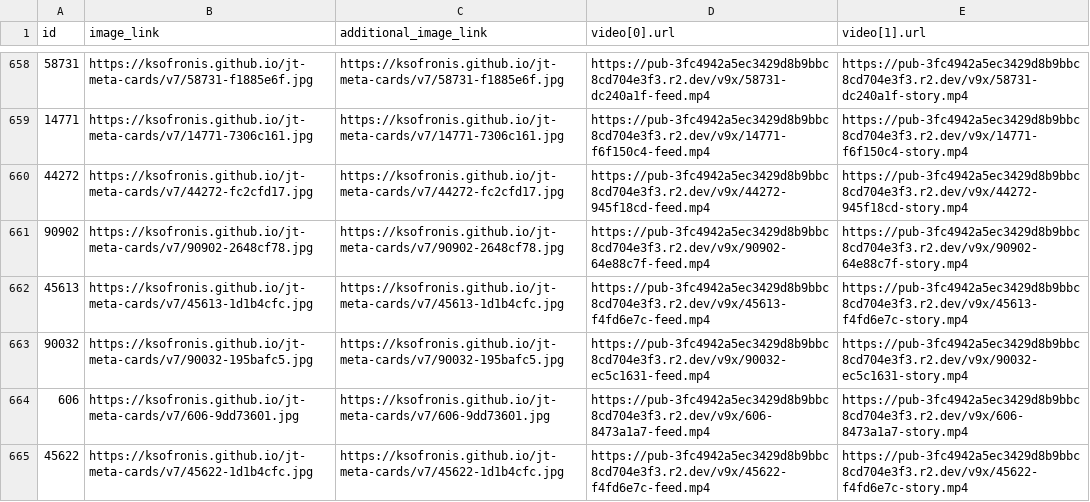
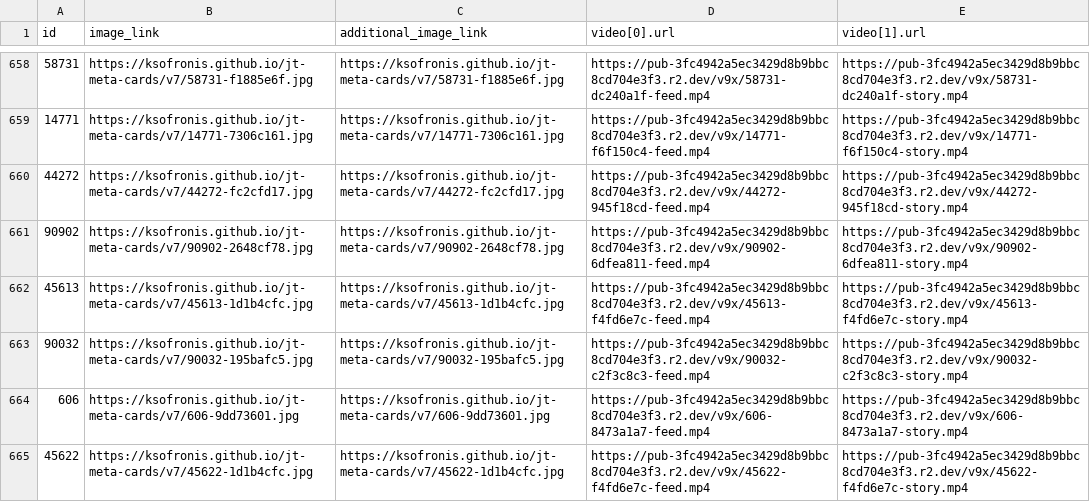
Before and after one commit to ksofronis/jt-meta-cards, a CSV file: feed/supplementary.csv, drawn as a sheet; only a part is shown, gaps mark what is left out; the diff covers the shown part only.

```diff
--- a/feed/supplementary.csv
+++ b/feed/supplementary.csv
@@ -660,5 +660,5 @@ id,image_link,additional_image_link,video[0].url,video[1].url
 44272,https://ksofronis.github.io/jt-meta-cards/v7/44272-fc2cfd17.jpg,https://ksofronis.github.io/jt-meta-cards/v7/44272-fc2cfd17.jpg,https://pub-3fc4942a5ec3429d8b9bbc8cd704e3f3.r2.dev/v9x/44272-945f18cd-feed.mp4,https://pub-3fc4942a5ec3429d8b9bbc8cd704e3f3.r2.dev/v9x/44272-945f18cd-story.mp4
-90902,https://ksofronis.github.io/jt-meta-cards/v7/90902-2648cf78.jpg,https://ksofronis.github.io/jt-meta-cards/v7/90902-2648cf78.jpg,https://pub-3fc4942a5ec3429d8b9bbc8cd704e3f3.r2.dev/v9x/90902-64e88c7f-feed.mp4,https://pub-3fc4942a5ec3429d8b9bbc8cd704e3f3.r2.dev/v9x/90902-64e88c7f-story.mp4
+90902,https://ksofronis.github.io/jt-meta-cards/v7/90902-2648cf78.jpg,https://ksofronis.github.io/jt-meta-cards/v7/90902-2648cf78.jpg,https://pub-3fc4942a5ec3429d8b9bbc8cd704e3f3.r2.dev/v9x/90902-6dfea811-feed.mp4,https://pub-3fc4942a5ec3429d8b9bbc8cd704e3f3.r2.dev/v9x/90902-6dfea811-story.mp4
 45613,https://ksofronis.github.io/jt-meta-cards/v7/45613-1d1b4cfc.jpg,https://ksofronis.github.io/jt-meta-cards/v7/45613-1d1b4cfc.jpg,https://pub-3fc4942a5ec3429d8b9bbc8cd704e3f3.r2.dev/v9x/45613-f4fd6e7c-feed.mp4,https://pub-3fc4942a5ec3429d8b9bbc8cd704e3f3.r2.dev/v9x/45613-f4fd6e7c-story.mp4
-90032,https://ksofronis.github.io/jt-meta-cards/v7/90032-195bafc5.jpg,https://ksofronis.github.io/jt-meta-cards/v7/90032-195bafc5.jpg,https://pub-3fc4942a5ec3429d8b9bbc8cd704e3f3.r2.dev/v9x/90032-ec5c1631-feed.mp4,https://pub-3fc4942a5ec3429d8b9bbc8cd704e3f3.r2.dev/v9x/90032-ec5c1631-story.mp4
+90032,https://ksofronis.github.io/jt-meta-cards/v7/90032-195bafc5.jpg,https://ksofronis.github.io/jt-meta-cards/v7/90032-195bafc5.jpg,https://pub-3fc4942a5ec3429d8b9bbc8cd704e3f3.r2.dev/v9x/90032-c2f3c8c3-feed.mp4,https://pub-3fc4942a5ec3429d8b9bbc8cd704e3f3.r2.dev/v9x/90032-c2f3c8c3-story.mp4
 606,https://ksofronis.github.io/jt-meta-cards/v7/606-9dd73601.jpg,https://ksofronis.github.io/jt-meta-cards/v7/606-9dd73601.jpg,https://pub-3fc4942a5ec3429d8b9bbc8cd704e3f3.r2.dev/v9x/606-8473a1a7-feed.mp4,https://pub-3fc4942a5ec3429d8b9bbc8cd704e3f3.r2.dev/v9x/606-8473a1a7-story.mp4
```
Also changed, not shown: 184 edited cells elsewhere in this file, 1 other file.
